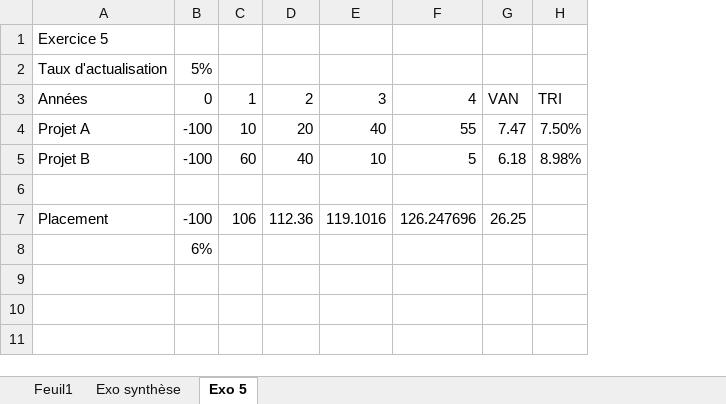
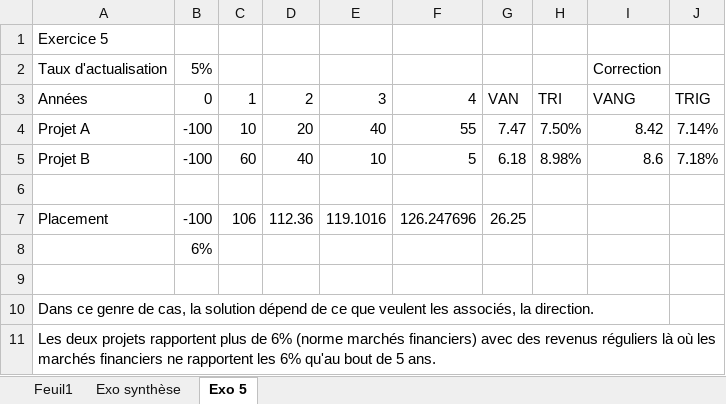
Before and after one commit to Amttihue/M1_Finance, an Excel workbook: M1_Finance_Cours_7.xlsx, sheet Exo 5, drawn as a sheet; values as stored, in another font and other column widths than the file's, no borders; the diff names each change by its address in the sheet, - before the commit and + after, or states it on an @@ line.

Commit message:
Correction du cours 7

```diff
--- a/M1_Finance_Cours_7.xlsx (sheet Exo 5)
+++ b/M1_Finance_Cours_7.xlsx (sheet Exo 5)
+column I, rows 2-5: Correction | VANG | 8.42 | 8.6
+column J, rows 3-5: TRIG | 7.14% | 7.18%
+row 9: (empty)
+row 10: Dans ce genre de cas, la solution dépend de ce que veulent les associés, la direction.
+row 11: Les deux projets rapportent plus de 6% (norme marchés financiers) avec des revenus réguliers là où les marchés financiers ne rapportent les 6% qu'au bout de 5 ans.
```
Also changed, not shown: sheet Exo synthèse, formulas that keep their value.
